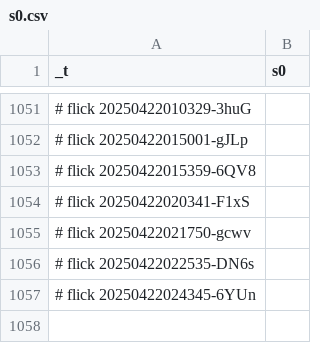
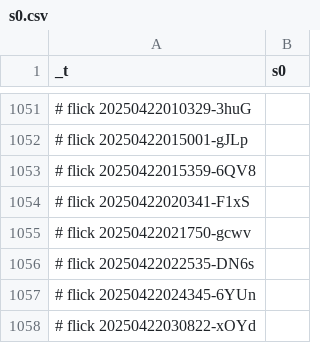
Before and after one commit to abikesa/diagnosis, a CSV file: kitabo/ensi/ukubona/donorcase/test4/assets/csv/s0.csv, drawn as a sheet; only a part is shown, gaps mark what is left out.

Commit message:
kitabo/ensi/ukubona/donorcase/test4/assets/csv/s0.csv

```diff
--- a/kitabo/ensi/ukubona/donorcase/test4/assets/csv/s0.csv
+++ b/kitabo/ensi/ukubona/donorcase/test4/assets/csv/s0.csv
@@ -1057 +1057,2 @@ _t,s0
 # flick 20250422024345-6YUn
+# flick 20250422030822-xOYd
```
